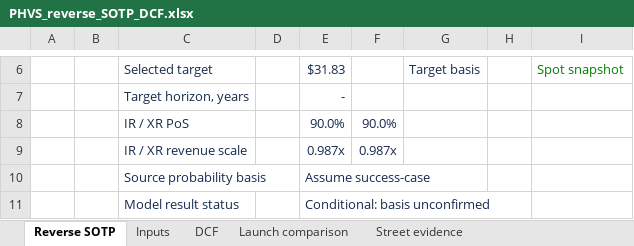
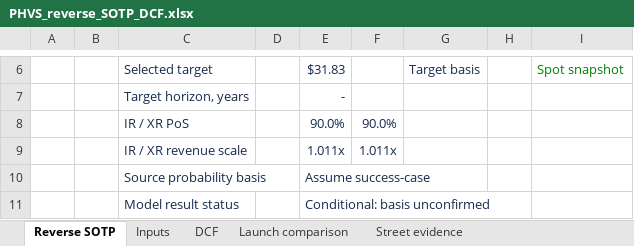
Before and after one commit to potpotman123/PHVS, an Excel workbook: outputs/01a111f7-26b0-7fc2-b98f-41db76412d40/PHVS_reverse_SOTP_DCF.xlsx, sheet Reverse SOTP, drawn as a sheet; only a part is shown, gaps mark what is left out; values as stored, in another font and other column widths than the file's, no borders; charts and pictures and conditional formats not drawn; the diff covers the shown part only; the diff names each change by its address in the sheet, - before the commit and + after, or states it on an @@ line.

```diff
--- a/outputs/01a111f7-26b0-7fc2-b98f-41db76412d40/PHVS_reverse_SOTP_DCF.xlsx (sheet Reverse SOTP)
+++ b/outputs/01a111f7-26b0-7fc2-b98f-41db76412d40/PHVS_reverse_SOTP_DCF.xlsx (sheet Reverse SOTP)
-E9: 0.987x
+E9: 1.011x
-F9: 0.987x
+F9: 1.011x
```
Also changed, not shown: 129 edited cells elsewhere in this sheet, sheet DCF, sheet Inputs, sheet Street evidence, sheet Launch comparison, charts or pictures, 8 other files.
